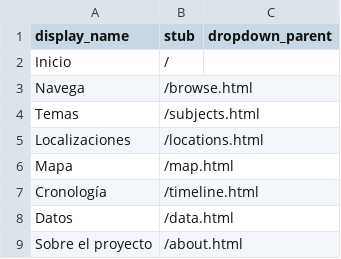
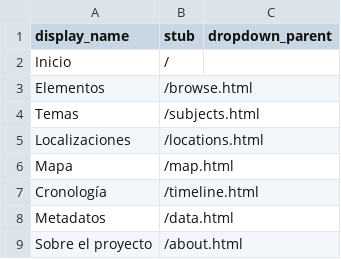
Before and after one commit to hdlabconicet/cartas_busa, a CSV file: _data/config-nav.csv, drawn as a sheet.

Commit message:
cambios en el menú

```diff
--- a/_data/config-nav.csv
+++ b/_data/config-nav.csv
@@ -2,3 +2,3 @@ display_name,stub,dropdown_parent
 Inicio,/
-Navega,/browse.html
+Elementos,/browse.html
 Temas,/subjects.html
@@ -7,3 +7,3 @@ Mapa,/map.html
 Cronología,/timeline.html
-Datos,/data.html
+Metadatos,/data.html
 Sobre el proyecto,/about.html
```
